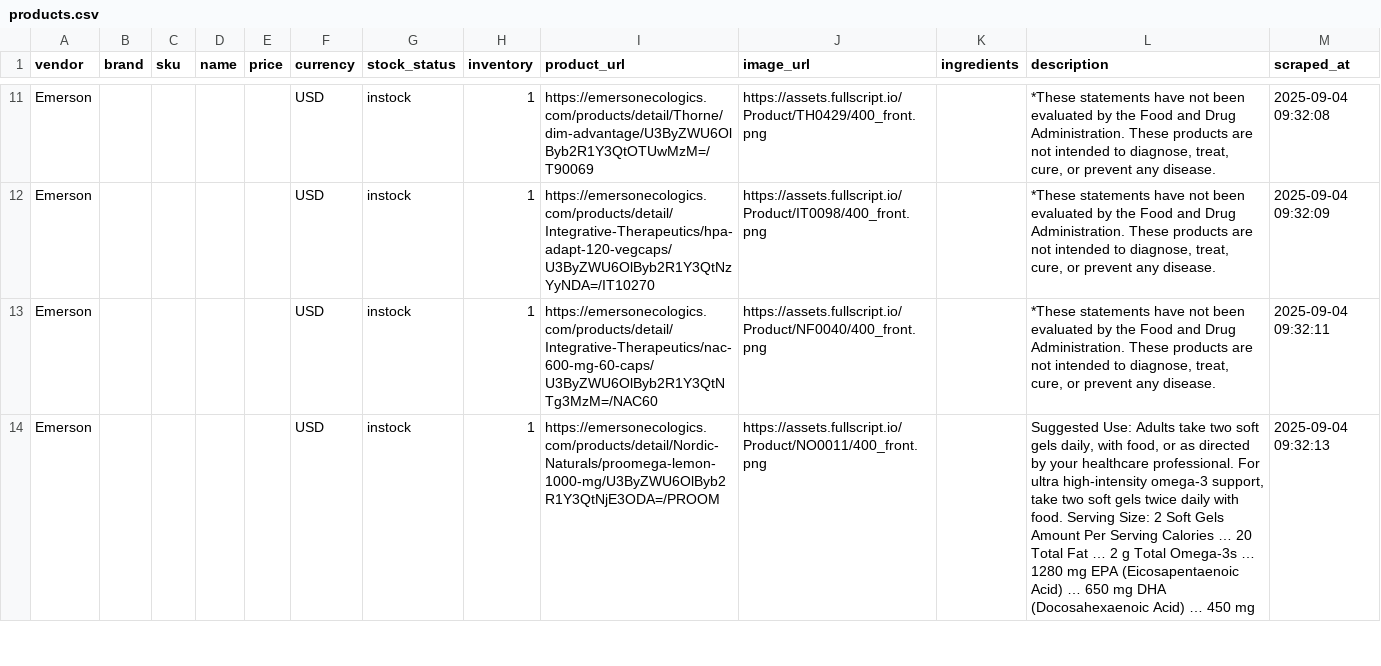
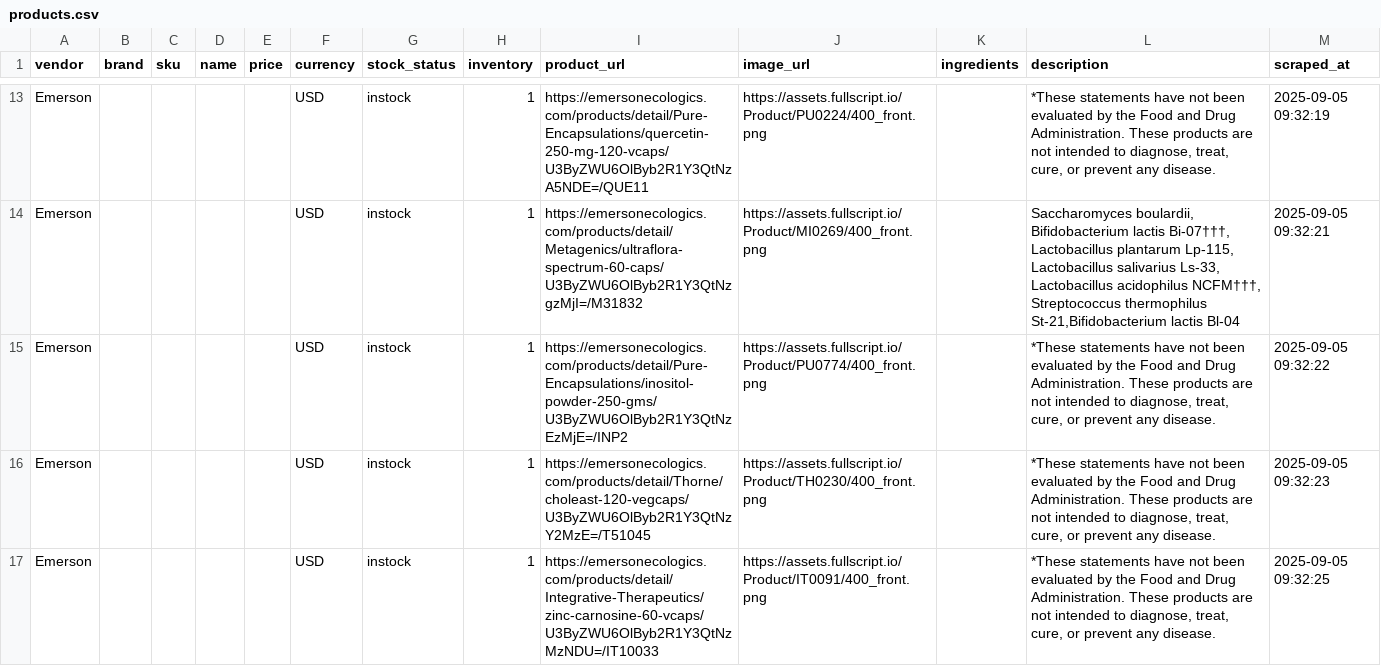
Before and after one commit to remystrong7/supplefind-imports, a CSV file: products.csv, drawn as a sheet; only a part is shown, gaps mark what is left out; addresses are those after the commit; the diff covers the shown part only; the diff names each change by its address in the sheet, - before the commit and + after, or states it on an @@ line.

```diff
--- a/products.csv
+++ b/products.csv
-I13 (product_url): https://emersonecologics.com/products/detail/Thorne/dim-advantage/U3ByZWU6OlByb2R1Y3QtOTUwMzM=/T90069
+I13 (product_url): https://emersonecologics.com/products/detail/Pure-Encapsulations/quercetin-250-mg-120-vcaps/U3ByZWU6OlByb2R1Y3QtNzA5NDE=/QUE11
-J13 (image_url): https://assets.fullscript.io/Product/TH0429/400_front.png
+J13 (image_url): https://assets.fullscript.io/Product/PU0224/400_front.png
-M13 (scraped_at): 2025-09-04 09:32:08
+M13 (scraped_at): 2025-09-05 09:32:19
+row 14: Emerson |  |  |  |  | USD | instock | 1 | https://emersonecologics.com/products/detail/Metagenics/ultraflora-spectrum-60-caps/U3ByZWU6OlByb2R1Y3QtNzgzMjI=/M31832 | https://assets.fullscript.io/Product/MI0269/400_front.png |  | Saccharomyces boulardii, Bifidobacterium lactis Bi-07†††, Lactobacillus plantarum Lp-115, Lactobacillus salivarius Ls-33, Lactobacillus acidophilus NCFM†††, Streptococcus thermophilus St-21,Bifidobacterium lactis Bl-04 | 2025-09-05 09:32:21
-I15 (product_url): https://emersonecologics.com/products/detail/Integrative-Therapeutics/hpa-adapt-120-vegcaps/U3ByZWU6OlByb2R1Y3QtNzYyNDA=/IT10270
+I15 (product_url): https://emersonecologics.com/products/detail/Pure-Encapsulations/inositol-powder-250-gms/U3ByZWU6OlByb2R1Y3QtNzEzMjE=/INP2
-J15 (image_url): https://assets.fullscript.io/Product/IT0098/400_front.png
+J15 (image_url): https://assets.fullscript.io/Product/PU0774/400_front.png
-M15 (scraped_at): 2025-09-04 09:32:09
+M15 (scraped_at): 2025-09-05 09:32:22
-I16 (product_url): https://emersonecologics.com/products/detail/Integrative-Therapeutics/nac-600-mg-60-caps/U3ByZWU6OlByb2R1Y3QtNTg3MzM=/NAC60
+I16 (product_url): https://emersonecologics.com/products/detail/Thorne/choleast-120-vegcaps/U3ByZWU6OlByb2R1Y3QtNzY2MzE=/T51045
-J16 (image_url): https://assets.fullscript.io/Product/NF0040/400_front.png
+J16 (image_url): https://assets.fullscript.io/Product/TH0230/400_front.png
-M16 (scraped_at): 2025-09-04 09:32:11
+M16 (scraped_at): 2025-09-05 09:32:23
-I17 (product_url): https://emersonecologics.com/products/detail/Nordic-Naturals/proomega-lemon-1000-mg/U3ByZWU6OlByb2R1Y3QtNjE3ODA=/PROOM
+I17 (product_url): https://emersonecologics.com/products/detail/Integrative-Therapeutics/zinc-carnosine-60-vcaps/U3ByZWU6OlByb2R1Y3QtNzMzNDU=/IT10033
-J17 (image_url): https://assets.fullscript.io/Product/NO0011/400_front.png
+J17 (image_url): https://assets.fullscript.io/Product/IT0091/400_front.png
-L17 (description): Suggested Use: Adults take two soft gels daily, with food, or as directed by your healthcare professional. For ultra high-intensity omega-3 support, take two soft gels twice daily with food. Serving Size: 2 Soft Gels Amount Per Serving Calories … 20 Total Fat … 2 g Total Omega-3s … 1280 mg EPA (Eicosapentaenoic Acid) … 650 mg DHA (Docosahexaenoic Acid) … 450 mg
+L17 (description): *These statements have not been evaluated by the Food and Drug Administration. These products are not intended to diagnose, treat, cure, or prevent any disease.
-M17 (scraped_at): 2025-09-04 09:32:13
+M17 (scraped_at): 2025-09-05 09:32:25
```
Also changed, not shown: 2 added rows and 99 edited cells elsewhere in this file.
